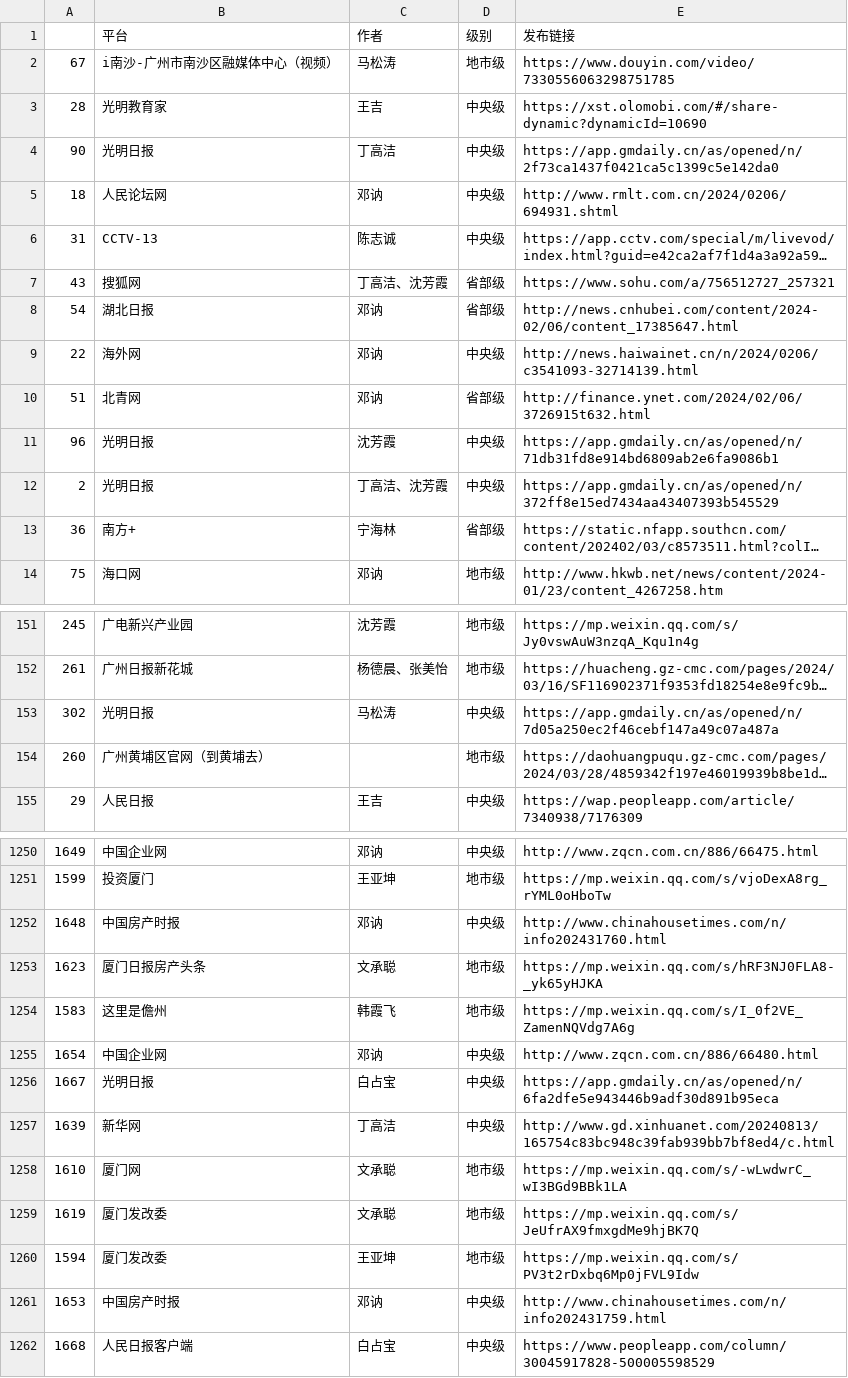
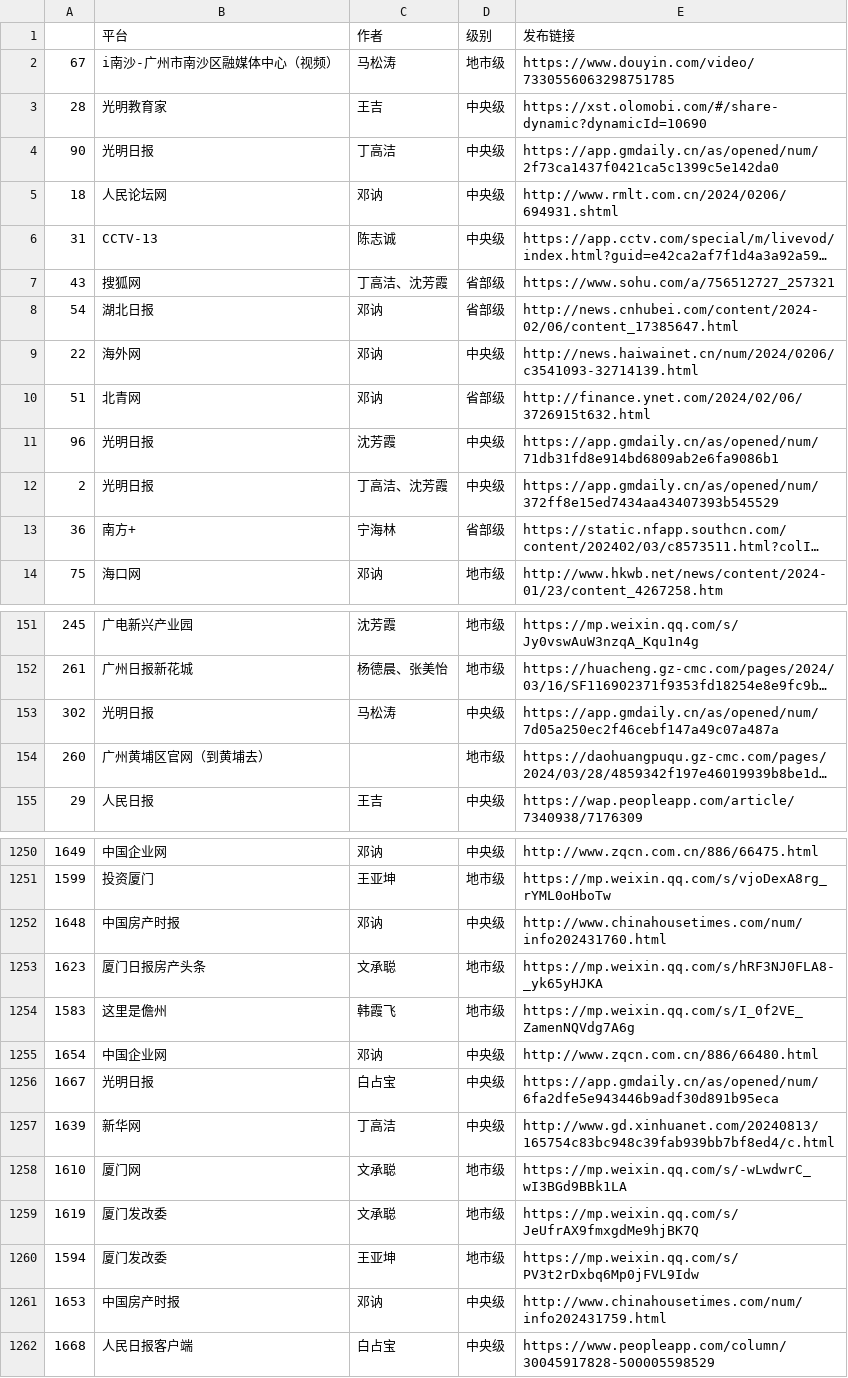
Before and after one commit to xmhu2001/gopher-training-camp, a CSV file: url_access_test/good.csv, drawn as a sheet; only a part is shown, gaps mark what is left out; long unchanged cells end in …; the diff covers the shown part only; the diff names each change by its address in the sheet, - before the commit and + after, or states it on an @@ line.

```diff
--- a/url_access_test/good.csv
+++ b/url_access_test/good.csv
-E4 (发布链接): https://app.gmdaily.cn/as/opened/n/2f73ca1437f0421ca5c1399c5e142da0
+E4 (发布链接): https://app.gmdaily.cn/as/opened/num/2f73ca1437f0421ca5c1399c5e142da0
-E9 (发布链接): http://news.haiwainet.cn/n/2024/0206/c3541093-32714139.html
+E9 (发布链接): http://news.haiwainet.cn/num/2024/0206/c3541093-32714139.html
-E11 (发布链接): https://app.gmdaily.cn/as/opened/n/71db31fd8e914bd6809ab2e6fa9086b1
+E11 (发布链接): https://app.gmdaily.cn/as/opened/num/71db31fd8e914bd6809ab2e6fa9086b1
-E12 (发布链接): https://app.gmdaily.cn/as/opened/n/372ff8e15ed7434aa43407393b545529
+E12 (发布链接): https://app.gmdaily.cn/as/opened/num/372ff8e15ed7434aa43407393b545529
-E153 (发布链接): https://app.gmdaily.cn/as/opened/n/7d05a250ec2f46cebf147a49c07a487a
+E153 (发布链接): https://app.gmdaily.cn/as/opened/num/7d05a250ec2f46cebf147a49c07a487a
-E1252 (发布链接): http://www.chinahousetimes.com/n/info202431760.html
+E1252 (发布链接): http://www.chinahousetimes.com/num/info202431760.html
-E1256 (发布链接): https://app.gmdaily.cn/as/opened/n/6fa2dfe5e943446b9adf30d891b95eca
+E1256 (发布链接): https://app.gmdaily.cn/as/opened/num/6fa2dfe5e943446b9adf30d891b95eca
-E1261 (发布链接): http://www.chinahousetimes.com/n/info202431759.html
+E1261 (发布链接): http://www.chinahousetimes.com/num/info202431759.html
```
Also changed, not shown: 28 edited cells elsewhere in this file, url_access_test/data.csv, 8 other files.
